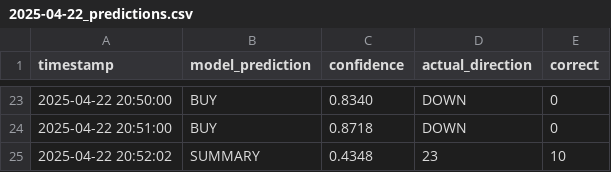
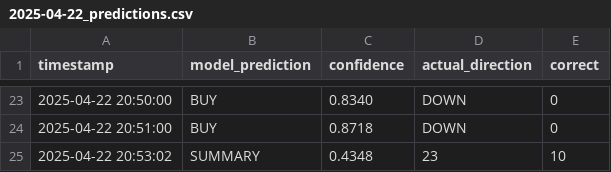
Before and after one commit to iamyusufgoktas/ml-trader1-logs, a CSV file: prediction_logs/2025-04-22_predictions.csv, drawn as a sheet; only a part is shown, gaps mark what is left out.

Commit message:
Update prediction data 2025-04-22T20:53:02.008260+00:00

```diff
--- a/prediction_logs/2025-04-22_predictions.csv
+++ b/prediction_logs/2025-04-22_predictions.csv
@@ -24,2 +24,2 @@ timestamp,model_prediction,confidence,actual_direction,correct
 2025-04-22 20:51:00,BUY,0.8718,DOWN,0
-2025-04-22 20:52:02,SUMMARY,0.4348,23,10
+2025-04-22 20:53:02,SUMMARY,0.4348,23,10
```
